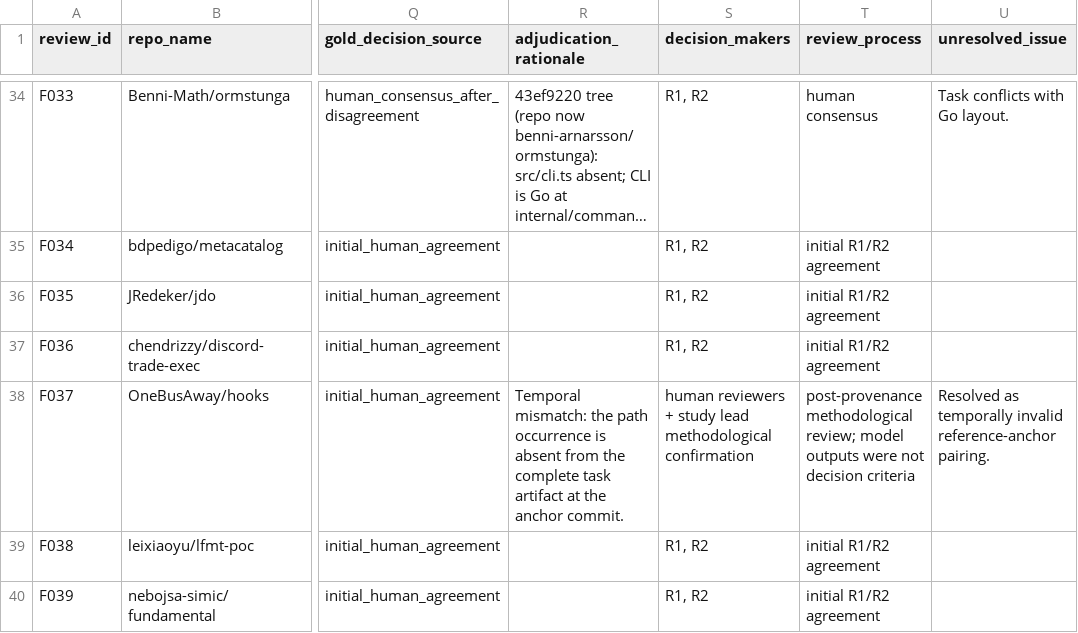
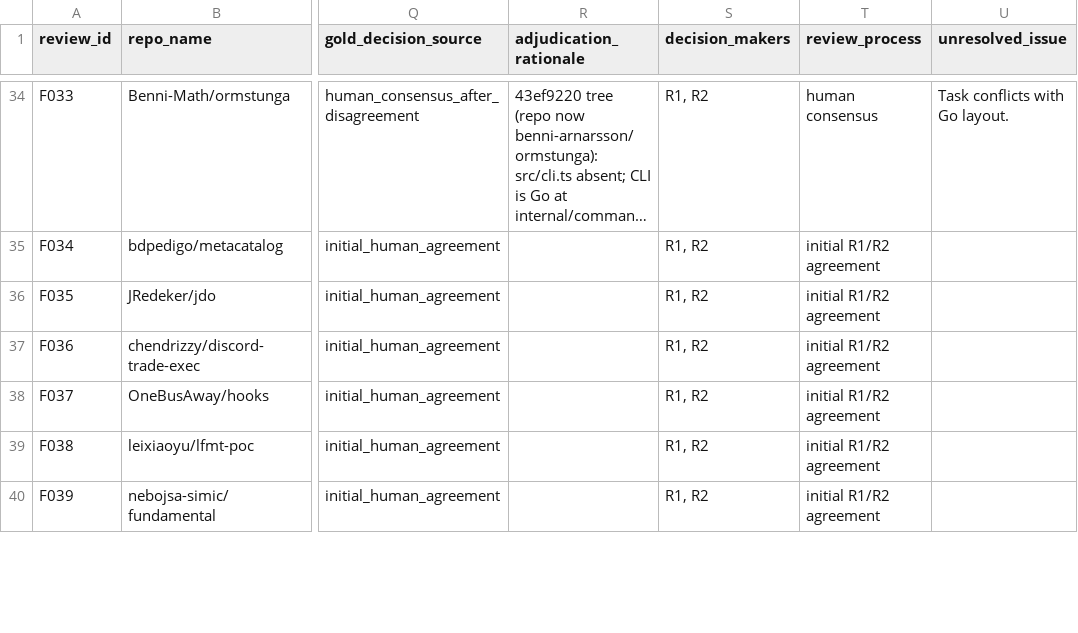
Before and after one commit to podorize/specpath, a CSV file: data/final/specpath_gold_human_90.csv, drawn as a sheet; only a part is shown, gaps mark what is left out; long unchanged cells end in …; the diff covers the shown part only; the diff names each change by its address in the sheet, - before the commit and + after, or states it on an @@ line.

Commit message:
Prune redundant sample and superseded Gold metadata

```diff
--- a/data/final/specpath_gold_human_90.csv
+++ b/data/final/specpath_gold_human_90.csv
-R38 (adjudication_rationale): Temporal mismatch: the path occurrence is absent from the complete task artifact at the anchor commit.
+R38 (adjudication_rationale): (empty)
-S38 (decision_makers): human reviewers + study lead methodological confirmation
+S38 (decision_makers): R1, R2
-T38 (review_process): post-provenance methodological review; model outputs were not decision criteria
+T38 (review_process): initial R1/R2 agreement
-U38 (unresolved_issue): Resolved as temporally invalid reference-anchor pairing.
+U38 (unresolved_issue): (empty)
```
Also changed, not shown: 20 edited cells elsewhere in this file, results/validation/openai_sol_90_agentic_v2/case_comparison.csv, results/validation/openai_sol_90_agentic_v2/disagreements.csv, 8 other files.
